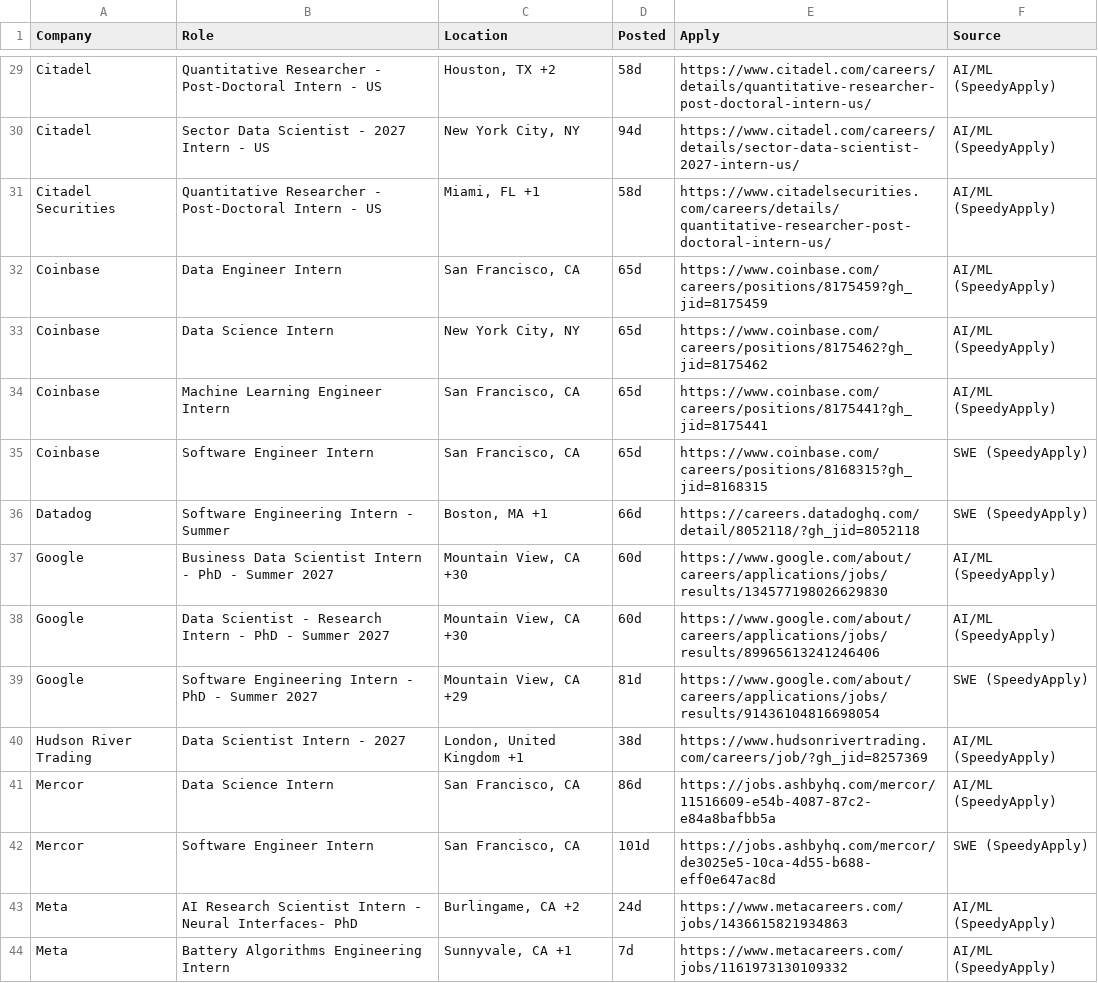
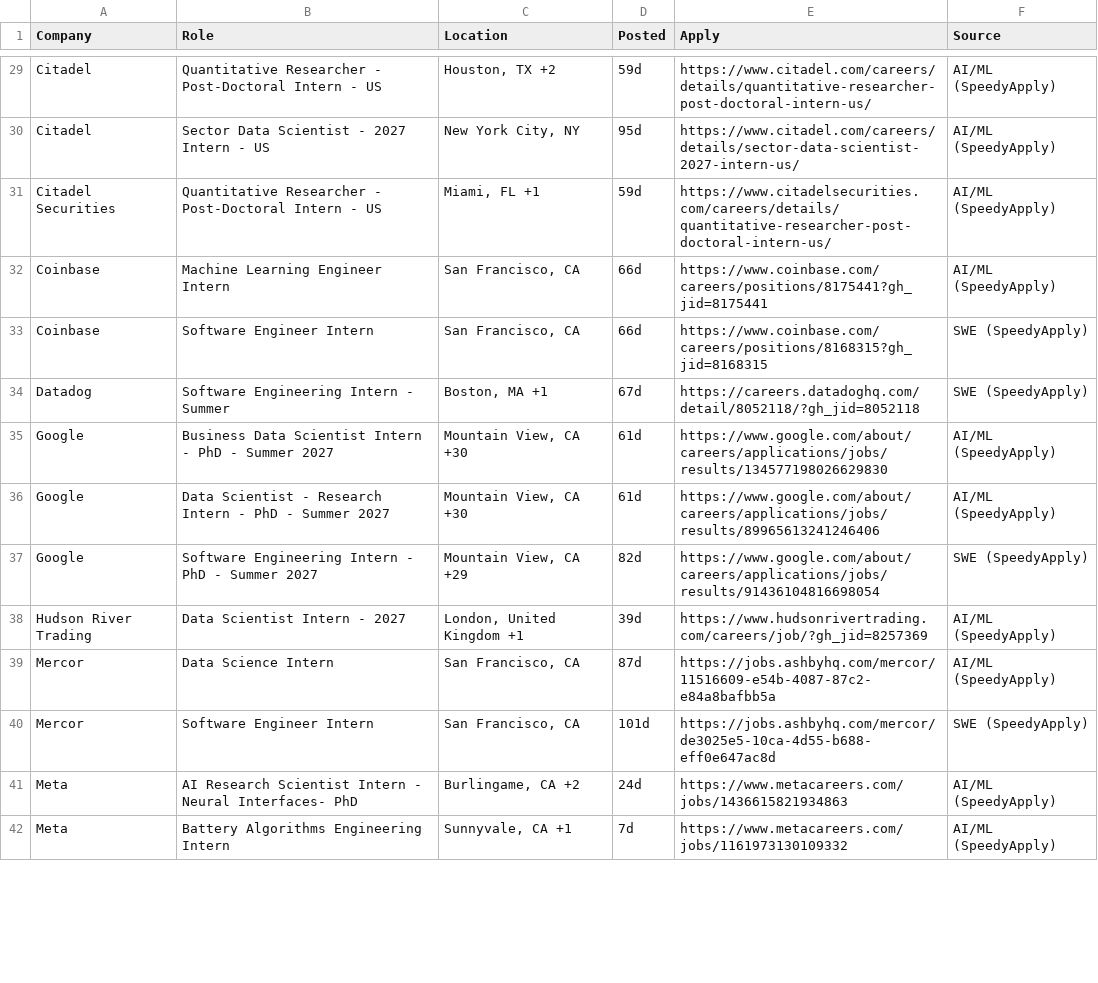
Before and after one commit to aryaanvig/internship-feed, a CSV file: output/internships.csv, drawn as a sheet; only a part is shown, gaps mark what is left out; removed rows and columns are numbered as before the commit, all else as after; the diff covers the shown part only; the diff names each change by its address in the sheet, - before the commit and + after, or states it on an @@ line.

```diff
--- a/output/internships.csv
+++ b/output/internships.csv
-D29 (Posted): 58d
+D29 (Posted): 59d
-D30 (Posted): 94d
+D30 (Posted): 95d
-D31 (Posted): 58d
+D31 (Posted): 59d
-row 32: Coinbase | Data Engineer Intern | San Francisco, CA | 65d | https://www.coinbase.com/careers/positions/8175459?gh_jid=8175459 | AI/ML (SpeedyApply)
-row 33: Coinbase | Data Science Intern | New York City, NY | 65d | https://www.coinbase.com/careers/positions/8175462?gh_jid=8175462 | AI/ML (SpeedyApply)
-D32:D33 (Posted): 65d
+D32:D33 (Posted): 66d
-D34 (Posted): 66d
+D34 (Posted): 67d
-D35:D36 (Posted): 60d
+D35:D36 (Posted): 61d
-D37 (Posted): 81d
+D37 (Posted): 82d
-D38 (Posted): 38d
+D38 (Posted): 39d
-D39 (Posted): 86d
+D39 (Posted): 87d
```
Also changed, not shown: 2 added rows and 157 edited cells elsewhere in this file, 1 other file.
